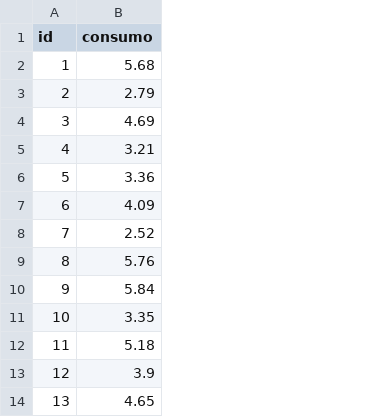
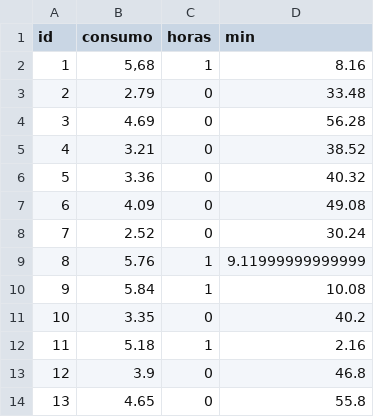
Before and after one commit to millennium164/electric, a CSV file: data/chuveiro.csv, drawn as a sheet; only a part is shown; the diff names each change by its address in the sheet, - before the commit and + after, or states it on an @@ line.

```diff
--- a/data/chuveiro.csv
+++ b/data/chuveiro.csv
+column C (horas), rows 2-14: 1 | 0 | 0 | 0 | 0 | 0 | 0 | 1 | 1 | 0 | 1 | 0 | 0
+column D (min), rows 2-14: 8.16 | 33.48 | 56.28 | 38.52 | 40.32 | 49.08 | 30.24 | 9.11999999999999 | 10.08 | 40.2 | 2.16 | 46.8 | 55.8
-B2 (consumo): 5.68
+B2 (consumo): 5,68
```
Also changed, not shown: 2 other files.
